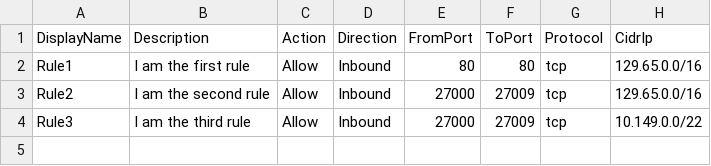
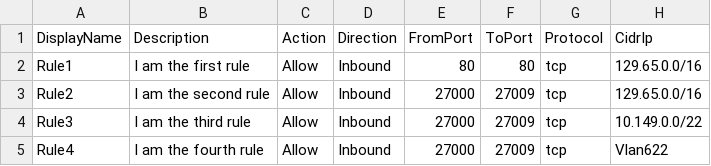
Before and after one commit to OkeyDokeyGnocchi/CsvToSg, a CSV file: example.csv, drawn as a sheet; the diff names each change by its address in the sheet, - before the commit and + after, or states it on an @@ line.

Commit message:
Adding regex checking for references with CIDRs (work in progress)

```diff
--- a/example.csv
+++ b/example.csv
+row 5: Rule4 | I am the fourth rule | Allow | Inbound | 27000 | 27009 | tcp | Vlan622
```
Also changed, not shown: 1 other file.
